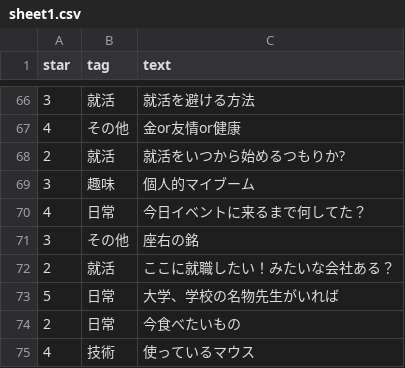
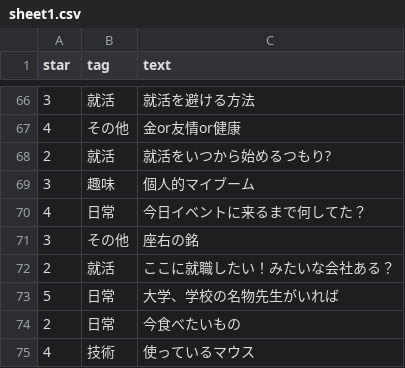
Before and after one commit to kanakanho/27Tech-topic-words, a CSV file: csv/sheet1.csv, drawn as a sheet; only a part is shown, gaps mark what is left out.

Commit message:
Import MasterData on 2025-03-29  00:55:09

```diff
--- a/csv/sheet1.csv
+++ b/csv/sheet1.csv
@@ -67,3 +67,3 @@ star,tag,text
 4,その他,金or友情or健康
-2,就活,就活をいつから始めるつもりか?
+2,就活,就活をいつから始めるつもり?
 3,趣味,個人的マイブーム
```
